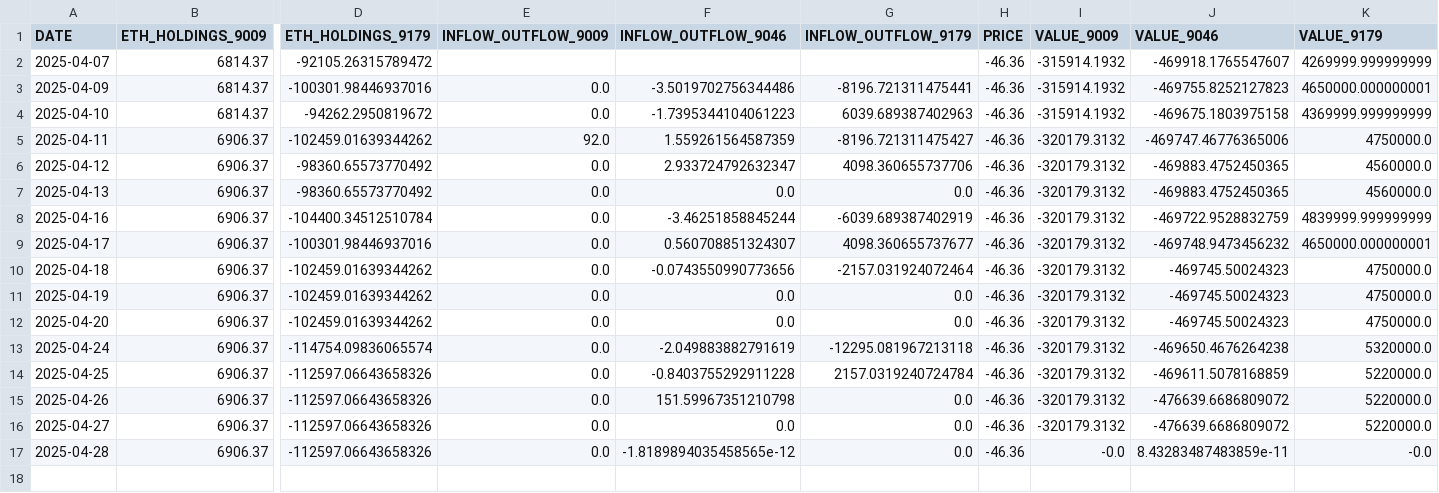
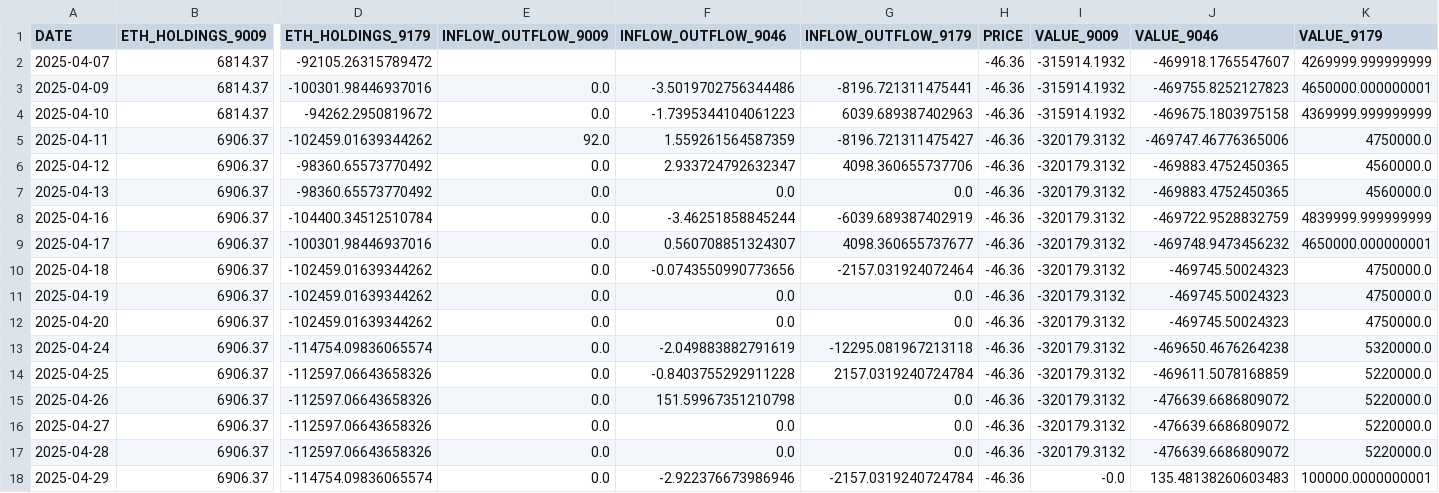
Before and after one commit to chamadihimaya/HKEX_ETH_HOLDINGS, a CSV file: eth_holdings_data.csv, drawn as a sheet; only a part is shown, gaps mark what is left out; rows hold the shown columns only; the diff names each change by its address in the sheet, - before the commit and + after, or states it on an @@ line.

```diff
--- a/eth_holdings_data.csv
+++ b/eth_holdings_data.csv
-F17 (INFLOW_OUTFLOW_9046): -1.8189894035458565e-12
+F17 (INFLOW_OUTFLOW_9046): 0.0
-I17 (VALUE_9009): -0.0
+I17 (VALUE_9009): -320179.3132
-J17 (VALUE_9046): 8.43283487483859e-11
+J17 (VALUE_9046): -476639.6686809072
-K17 (VALUE_9179): -0.0
+K17 (VALUE_9179): 5220000.0
+row 18: 2025-04-29 | 6906.37 | -114754.09836065574 | 0.0 | -2.922376673986946 | -2157.0319240724784 | -46.36 | -0.0 | 135.48138260603483 | 100000.0000000001
```
